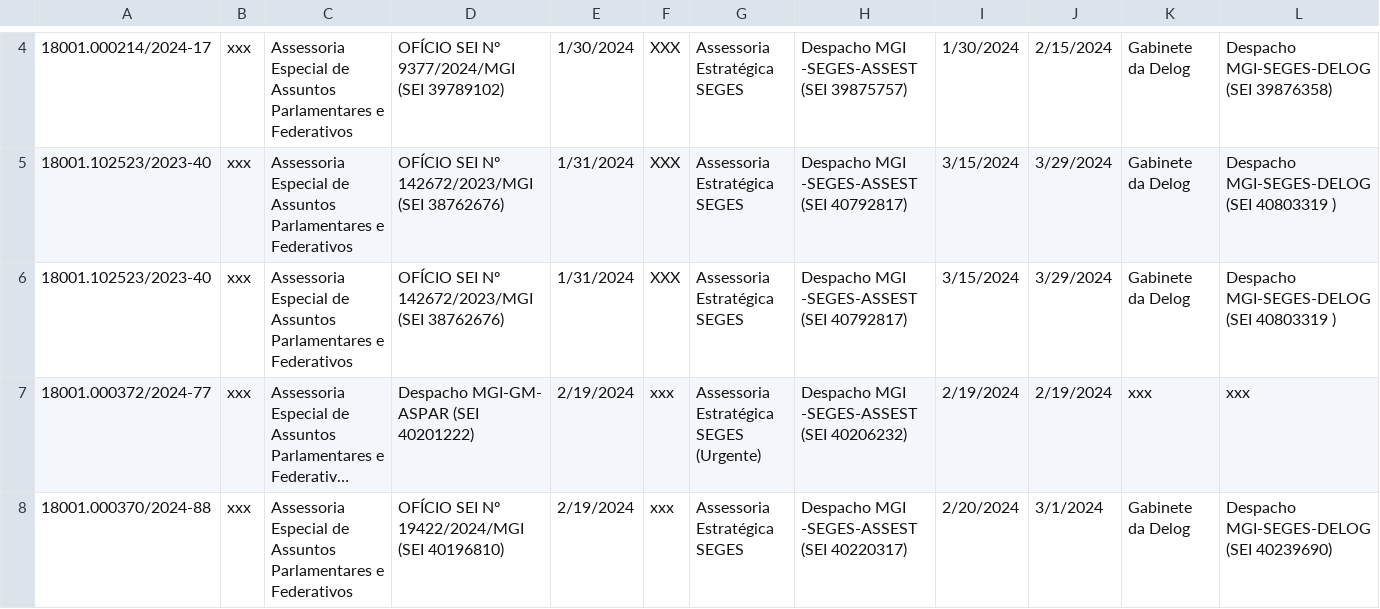
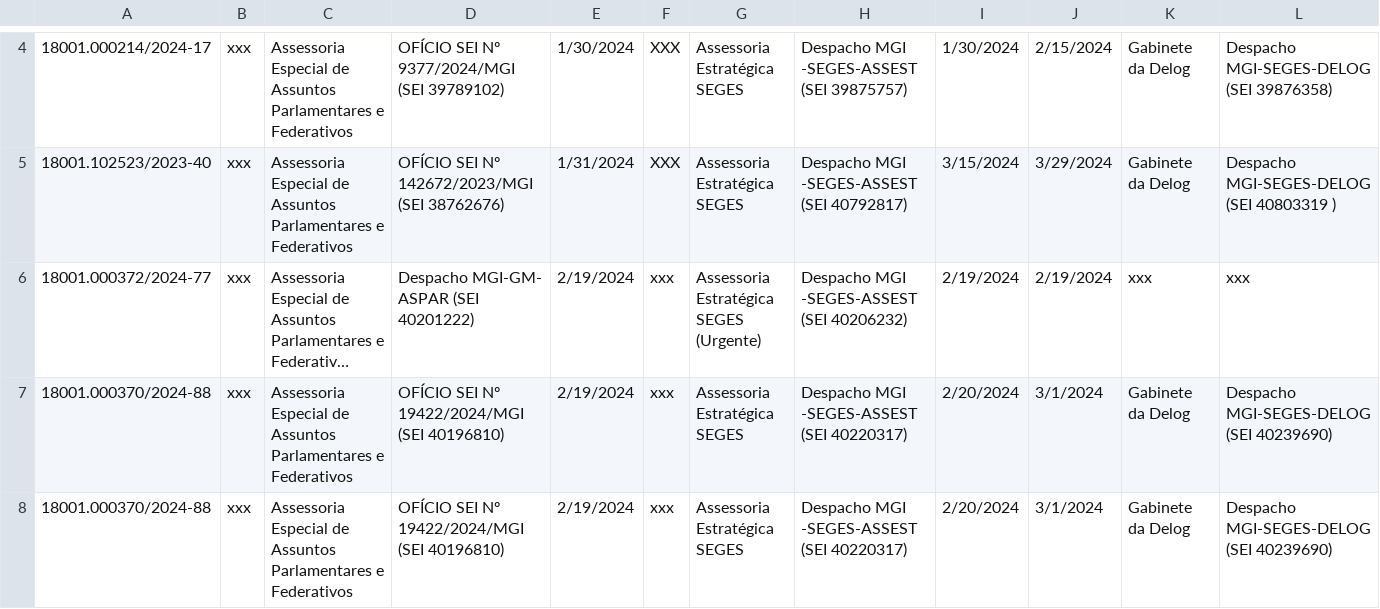
Before and after one commit to lab-dados-seges/monitoramento-parlamentar-delog, a CSV file: data/df_final.csv, drawn as a sheet; only a part is shown, gaps mark what is left out; the shorter side is filled out with more unchanged rows; long unchanged cells end in …; rows hold the shown columns only; the diff covers the shown part only; the diff names each change by its address in the sheet, - before the commit and + after, or states it on an @@ line.

```diff
--- a/data/df_final.csv
+++ b/data/df_final.csv
-row 6: 18001.102523/2023-40 | xxx | Assessoria Especial de Assuntos Parlamentares e Federativos | OFÍCIO SEI Nº 142672/2023/MGI (SEI 38762676) | 1/31/2024 | XXX | Assessoria Estratégica SEGES | Despacho MGI -SEGES-ASSEST (SEI 40792817) | 3/15/2024 | 3/29/2024 | Gabinete da Delog | Despacho MGI-SEGES-DELOG (SEI 40803319 )
```
Also changed, not shown: 1 removed row and 11 edited cells elsewhere in this file.
